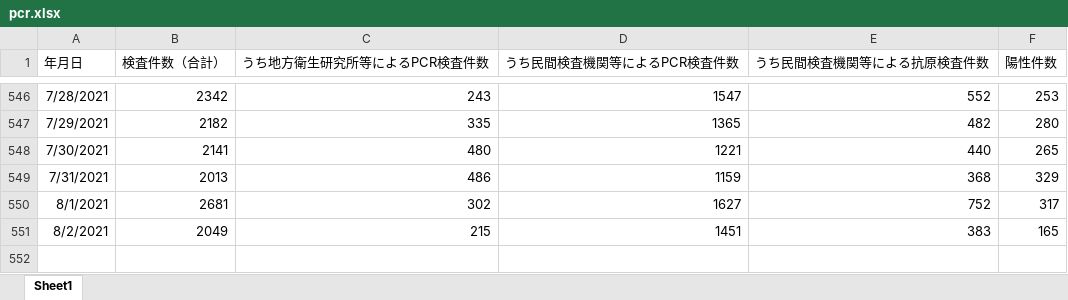
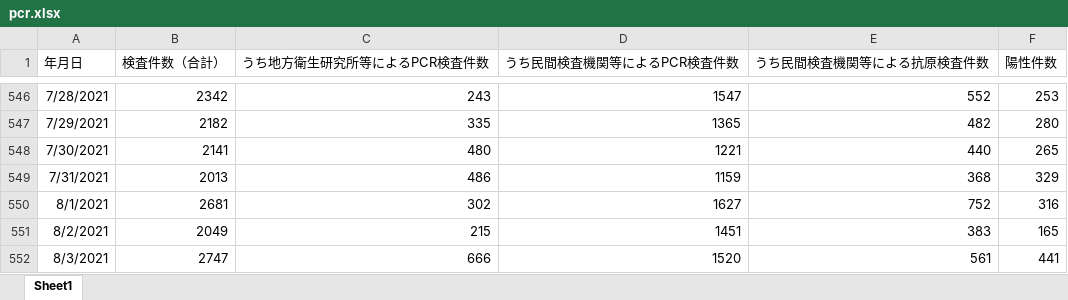
Before and after one commit to stop-covid19-hyogo/covid19-scraping, an Excel workbook: pcr.xlsx, sheet Sheet1, drawn as a sheet; only a part is shown, gaps mark what is left out; values as stored, in another font and other column widths than the file's, no borders; the diff names each change by its address in the sheet, - before the commit and + after, or states it on an @@ line.

```diff
--- a/pcr.xlsx (sheet Sheet1)
+++ b/pcr.xlsx (sheet Sheet1)
-F550 (陽性件数): 317
+F550 (陽性件数): 316
+row 552: 8/3/2021 | 2747 | 666 | 1520 | 561 | 441
```
Also changed, not shown: yousei.xlsx, 8 other files.
